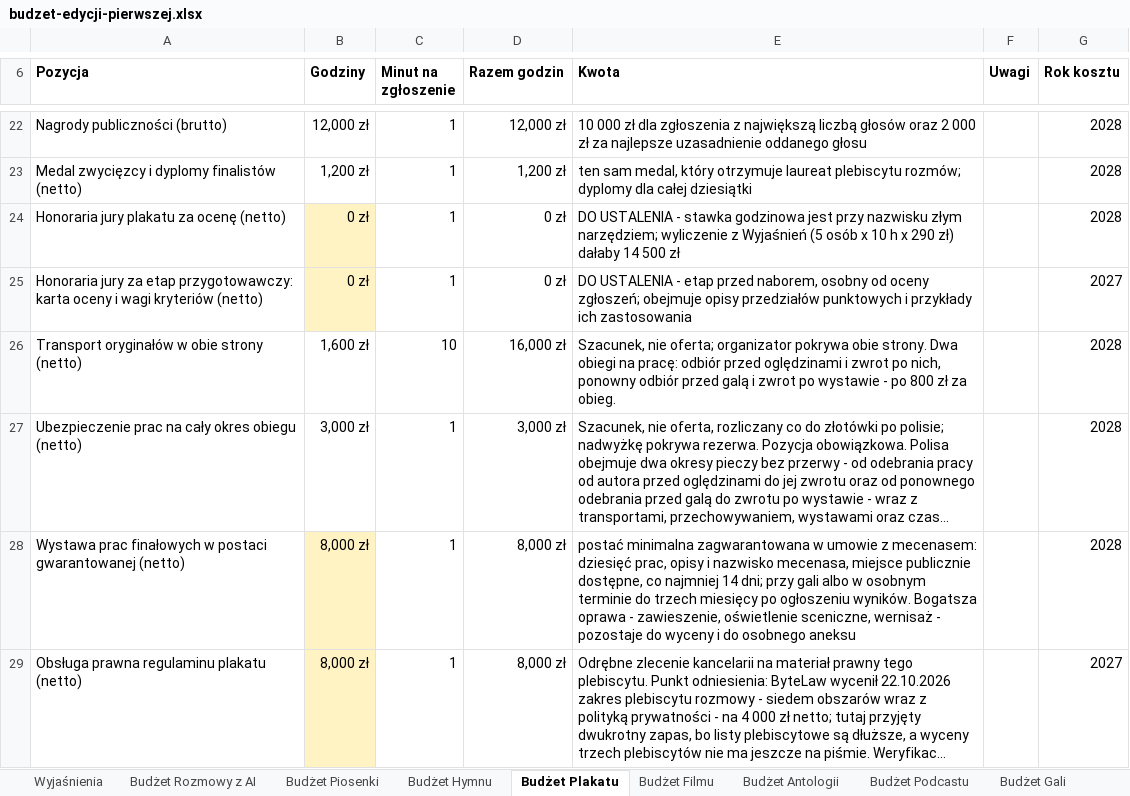
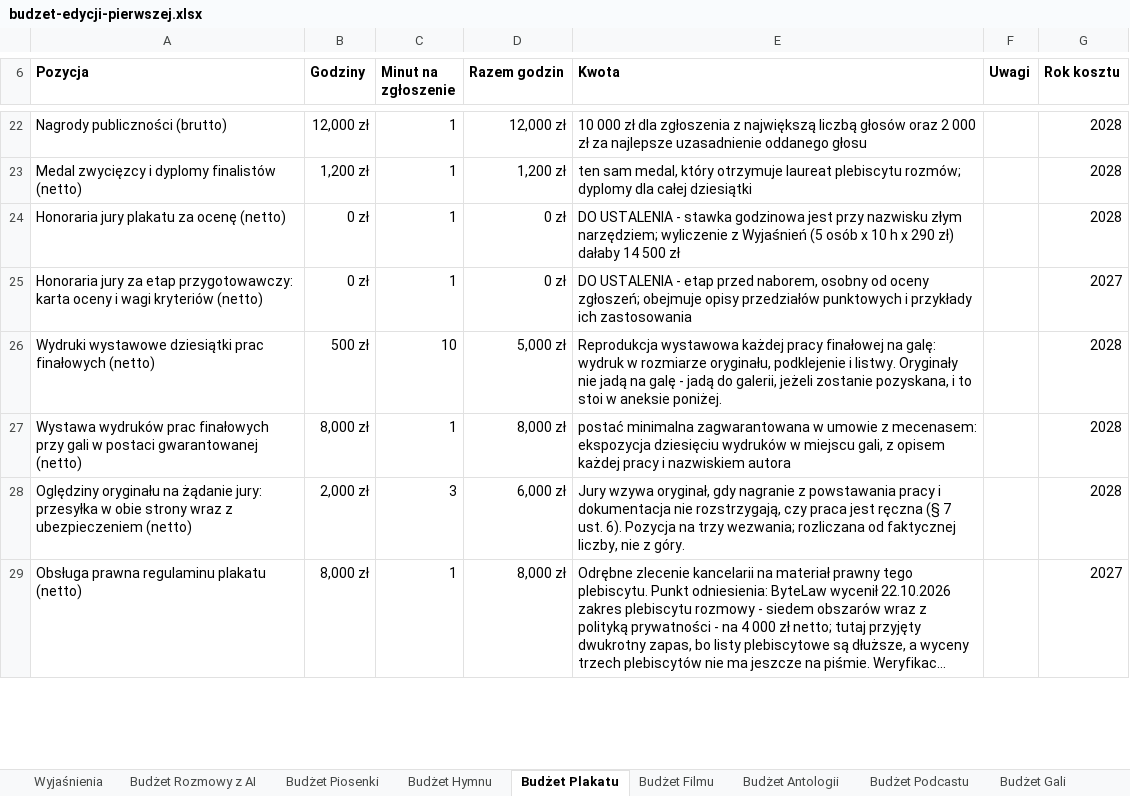
Before and after one commit to kolbinski/konstela, an Excel workbook: budzet-edycji-pierwszej.xlsx, sheet Budżet Plakatu, drawn as a sheet; only a part is shown, gaps mark what is left out; long unchanged cells end in …; values as stored, in another font and other column widths than the file's, no borders; addresses are those after the commit; the diff covers the shown part only; the diff names each change by its address in the sheet, - before the commit and + after, or states it on an @@ line.

```diff
--- a/budzet-edycji-pierwszej.xlsx (sheet Budżet Plakatu)
+++ b/budzet-edycji-pierwszej.xlsx (sheet Budżet Plakatu)
-B24:B25 fill: #FFF3C4
+B24:B25 fill: none
-A26 (Pozycja): Transport oryginałów w obie strony (netto)
+A26 (Pozycja): Wydruki wystawowe dziesiątki prac finałowych (netto)
-B26 (Godziny): 1,600 zł
+B26 (Godziny): 500 zł
-D26 (Razem godzin): 16,000 zł
+D26 (Razem godzin): 5,000 zł
-E26 (Kwota): Szacunek, nie oferta; organizator pokrywa obie strony. Dwa obiegi na pracę: odbiór przed oględzinami i zwrot po nich, ponowny odbiór przed galą i zwrot po wystawie - po 800 zł za obieg.
+E26 (Kwota): Reprodukcja wystawowa każdej pracy finałowej na galę: wydruk w rozmiarze oryginału, podklejenie i listwy. Oryginały nie jadą na galę - jadą do galerii, jeżeli zostanie pozyskana, i to stoi w aneksie poniżej.
@@ row 27 moved to row 53: Ubezpieczenie prac na cały okres obiegu … @@
-A27 (Pozycja): Wystawa prac finałowych w postaci…
+A27 (Pozycja): Wystawa wydruków prac finałowych przy gali w postaci…
-B27 fill: #FFF3C4
+B27 fill: none
-E27 (Kwota): …z mecenasem: dziesięć prac, opisy i nazwisko mecenasa, miejsce publicznie dostępne, co najmniej 14 dni; przy gali albo w osobnym terminie do trzech miesięcy po ogłoszeniu wyników. Bogatsza oprawa - zawieszenie, oświetlenie sceniczne, wernisaż - pozostaje do wyceny i do osobnego aneksu
+E27 (Kwota): …z mecenasem: ekspozycja dziesięciu wydruków w miejscu gali, z opisem każdej pracy i nazwiskiem autora
+row 28: Oględziny oryginału na żądanie jury: przesyłka w obie strony wraz z ubezpieczeniem (netto) | 2,000 zł | 3 | 6,000 zł | Jury wzywa oryginał, gdy nagranie z powstawania pracy i dokumentacja nie rozstrzygają, czy praca jest ręczna (§ 7 ust. 6). Pozycja na trzy wezwania; rozliczana od faktycznej liczby, nie z góry. |  | 2028
-B29 fill: #FFF3C4
+B29 fill: none
```
Also changed, not shown: 13 added rows, 11 removed rows, 1 moved row, 20 edited cells and cell formats elsewhere in this sheet, sheet Wyjaśnienia, sheet Budżet Podcastu, sheet Budżet Uruchomienia, sheet Budżet Filmu, sheet Budżet Gali, sheet Budżet Antologii, 2 more sheets, formulas that keep their value, attachments/zestawienie-zadania.xlsx, 48 other files.
